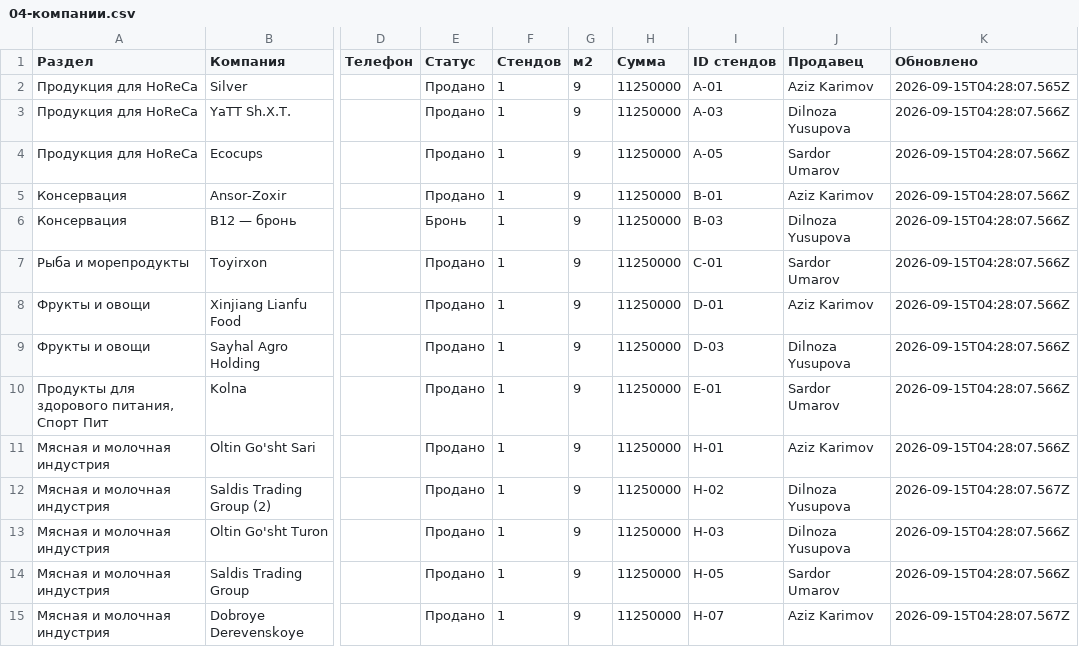
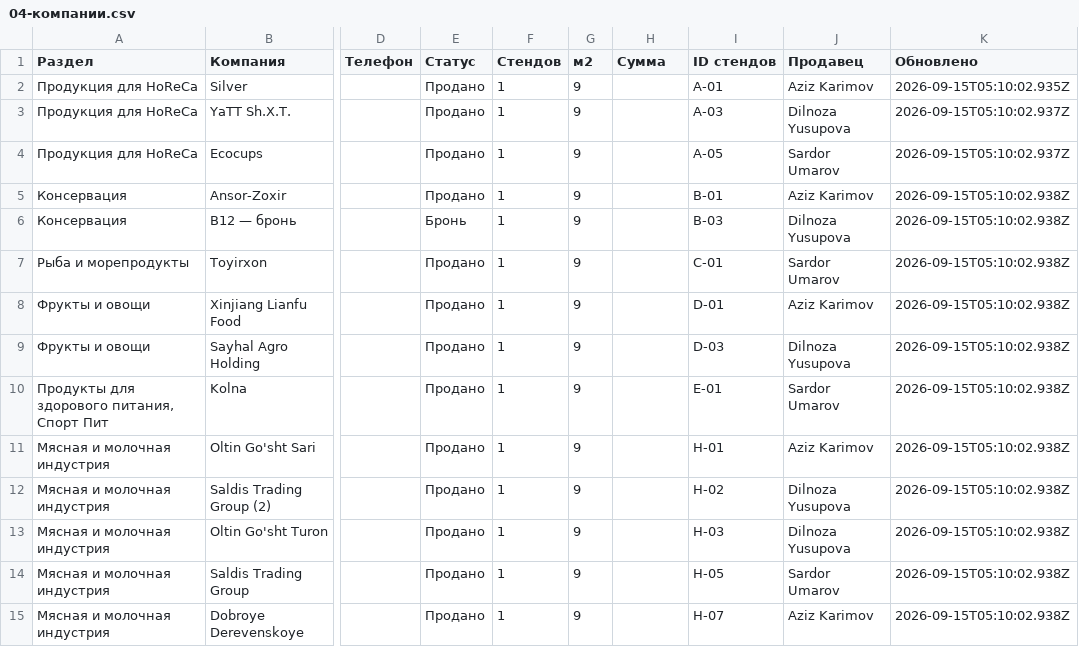
Before and after one commit to Elmun-Technologies/expo-map, a CSV file: exports/foodera-2026/04-компании.csv, drawn as a sheet; only a part is shown, gaps mark what is left out; the diff covers the shown part only; the diff names each change by its address in the sheet, - before the commit and + after, or states it on an @@ line.

```diff
--- a/exports/foodera-2026/04-компании.csv
+++ b/exports/foodera-2026/04-компании.csv
-H2:H15 (Сумма): 11250000
+H2:H15 (Сумма): (empty)
-K2 (Обновлено): 2026-09-15T04:28:07.565Z
+K2 (Обновлено): 2026-09-15T05:10:02.935Z
-K3:K4 (Обновлено): 2026-09-15T04:28:07.566Z
+K3:K4 (Обновлено): 2026-09-15T05:10:02.937Z
-K5:K11 (Обновлено): 2026-09-15T04:28:07.566Z
+K5:K11 (Обновлено): 2026-09-15T05:10:02.938Z
-K12 (Обновлено): 2026-09-15T04:28:07.567Z
+K12 (Обновлено): 2026-09-15T05:10:02.938Z
-K13:K14 (Обновлено): 2026-09-15T04:28:07.566Z
+K13:K14 (Обновлено): 2026-09-15T05:10:02.938Z
-K15 (Обновлено): 2026-09-15T04:28:07.567Z
+K15 (Обновлено): 2026-09-15T05:10:02.938Z
```
Also changed, not shown: 58 edited cells elsewhere in this file, exports/foodera-2026/05-свободные-места.csv, 38 other files.
